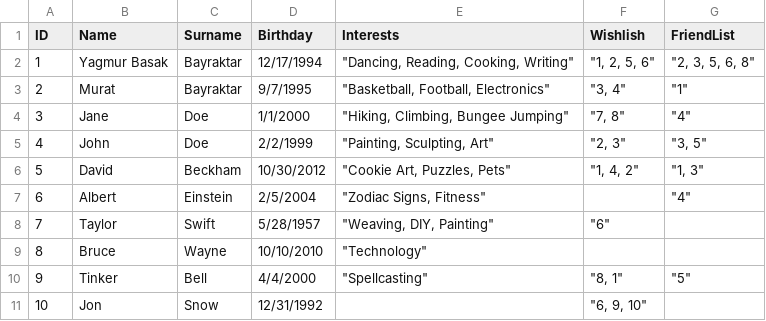
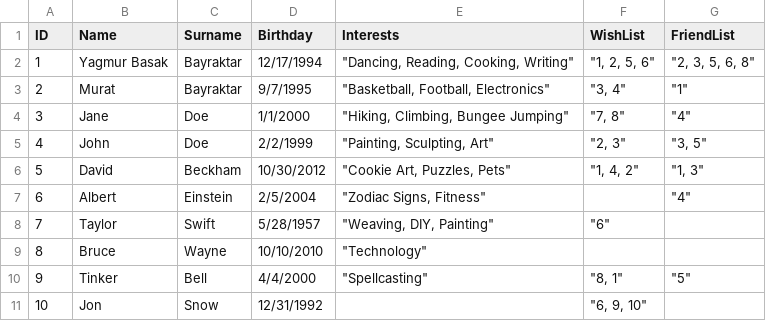
Before and after one commit to wangz35/CSC510_Project1, a CSV file: data/people_data.csv, drawn as a sheet.

Commit message:
Update people_data.csv

```diff
--- a/data/people_data.csv
+++ b/data/people_data.csv
@@ -1,2 +1,2 @@
-ID,Name,Surname,Birthday,Interests,Wishlish,FriendList
+ID,Name,Surname,Birthday,Interests,WishList,FriendList
 1,Yagmur Basak,Bayraktar,12/17/1994,"""Dancing, Reading, Cooking, Writing""","""1, 2, 5, 6""","""2, 3, 5, 6, 8"""
```
